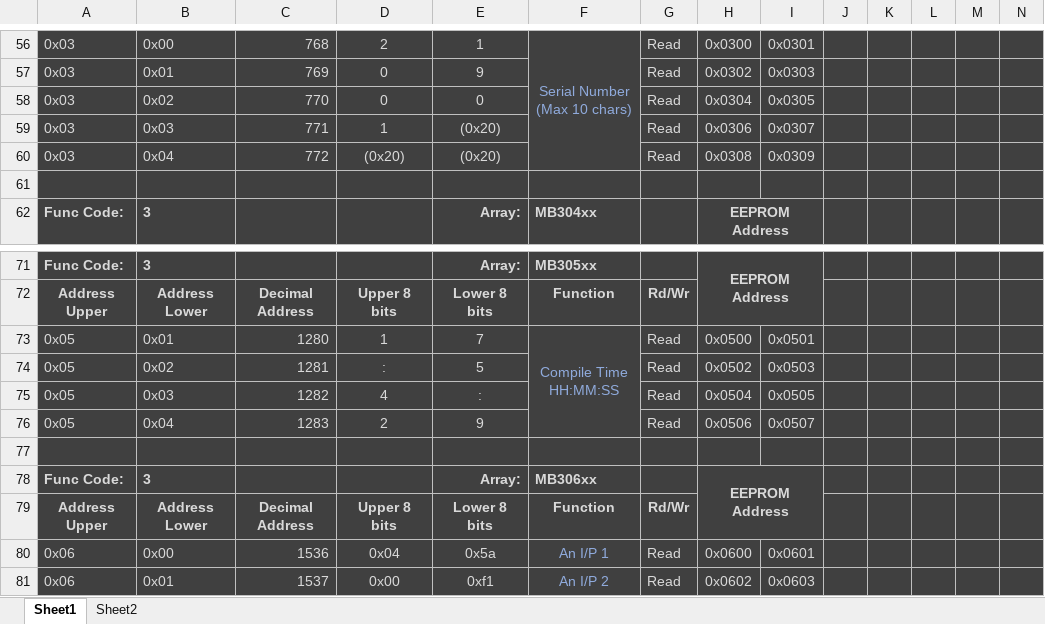
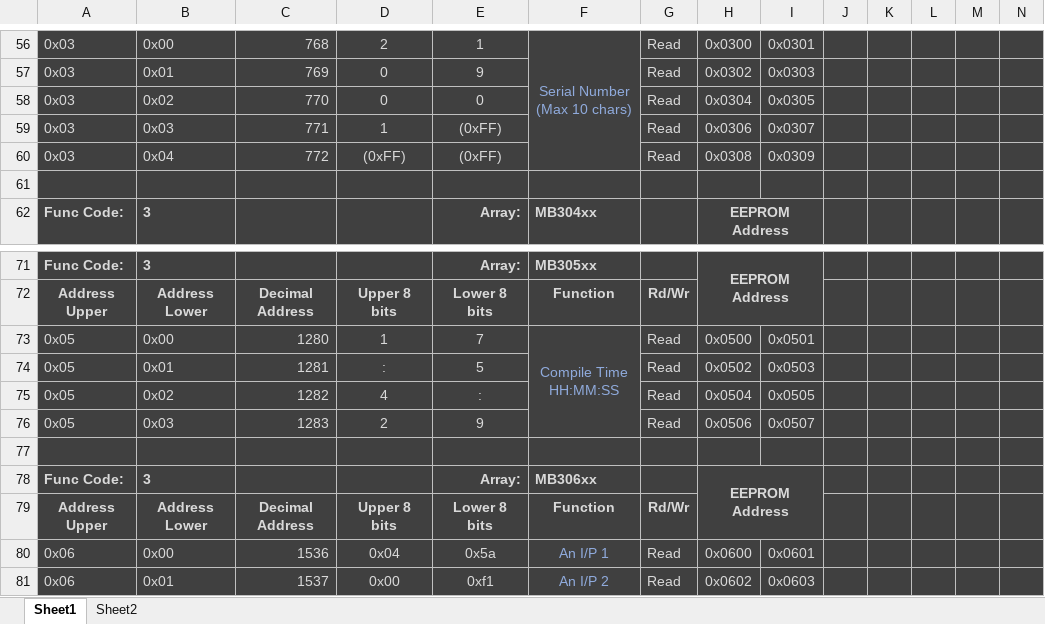
Before and after one commit to PottyMonster/ModbusShift, an Excel workbook: Memory Map.xlsx, sheet Sheet1, drawn as a sheet; only a part is shown, gaps mark what is left out; values as stored, in another font and other column widths than the file's, no borders; the diff names each change by its address in the sheet, - before the commit and + after, or states it on an @@ line.

```diff
--- a/Memory Map.xlsx (sheet Sheet1)
+++ b/Memory Map.xlsx (sheet Sheet1)
-E59:E60: (0x20)
+E59:E60: (0xFF)
-D60: (0x20)
+D60: (0xFF)
-B73: 0x01
+B73: 0x00
-B74: 0x02
+B74: 0x01
-B75: 0x03
+B75: 0x02
-B76: 0x04
+B76: 0x03
```
Also changed, not shown: 16 other files.
